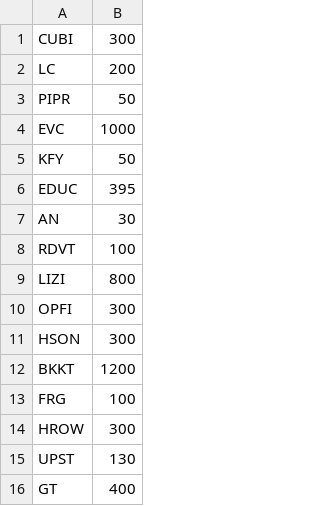
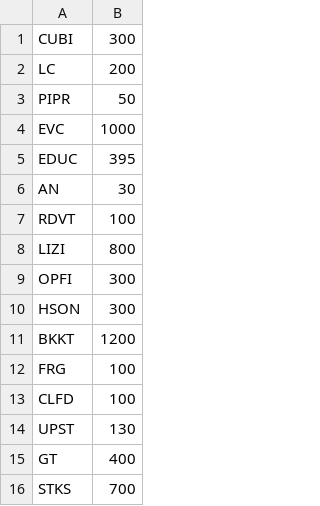
Before and after one commit to andras-prog/andras-prog.github.io, a CSV file: portfolio2000.csv, drawn as a sheet; only a part is shown; the shorter side is filled out with more unchanged rows.

Commit message:
ok

```diff
--- a/portfolio2000.csv
+++ b/portfolio2000.csv
@@ -4,3 +4,2 @@ PIPR,50
 EVC,1000
-KFY,50
 EDUC,395
@@ -13,3 +12,3 @@ BKKT,1200
 FRG,100
-HROW,300
+CLFD,100
 UPST,130
```
